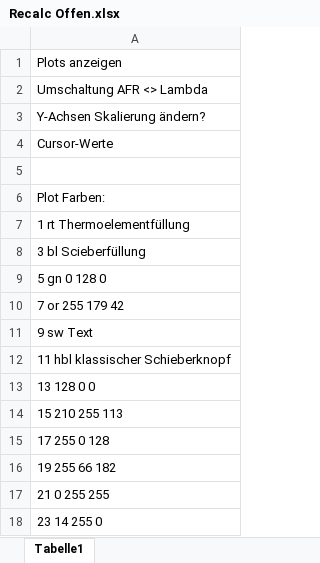
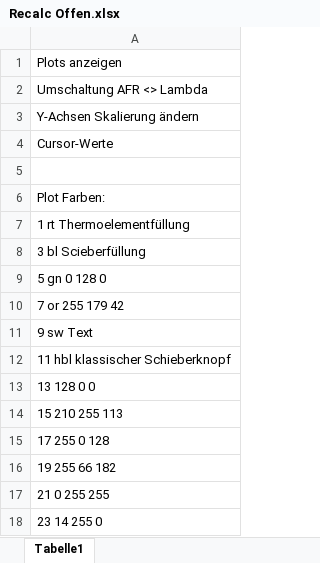
Before and after one commit to gruaGit/WildBugChilGru, an Excel workbook: LabVIEW/99_Source/Recalc Offen.xlsx, sheet Tabelle1, drawn as a sheet; values as stored, in another font and other column widths than the file's, no borders; the diff names each change by its address in the sheet, - before the commit and + after, or states it on an @@ line.

Commit message:
AFR/Lambda & EGT in Recalc

```diff
--- a/LabVIEW/99_Source/Recalc Offen.xlsx (sheet Tabelle1)
+++ b/LabVIEW/99_Source/Recalc Offen.xlsx (sheet Tabelle1)
-A3: Y-Achsen Skalierung ändern?
+A3: Y-Achsen Skalierung ändern
```
